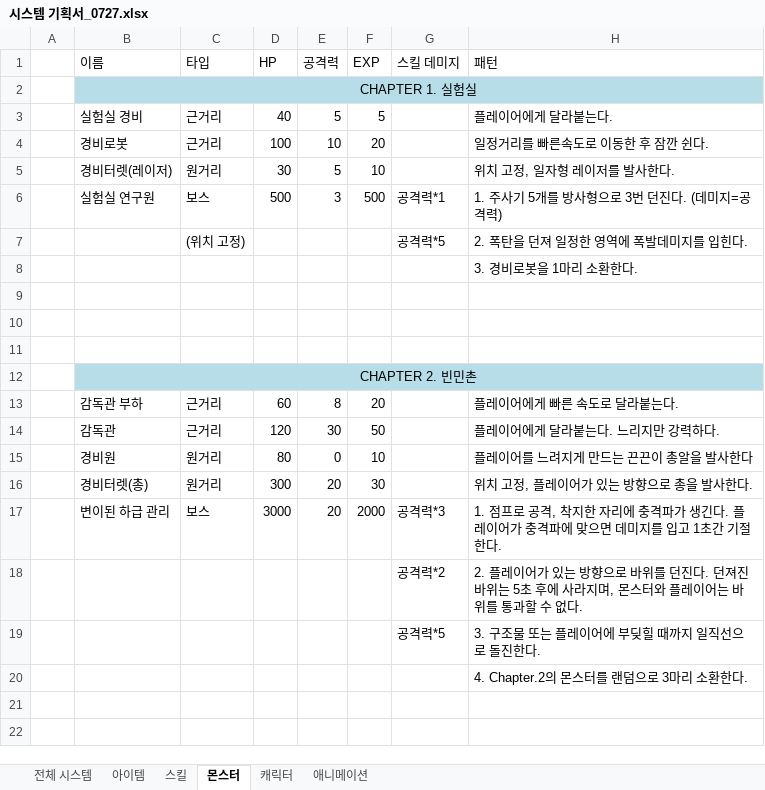
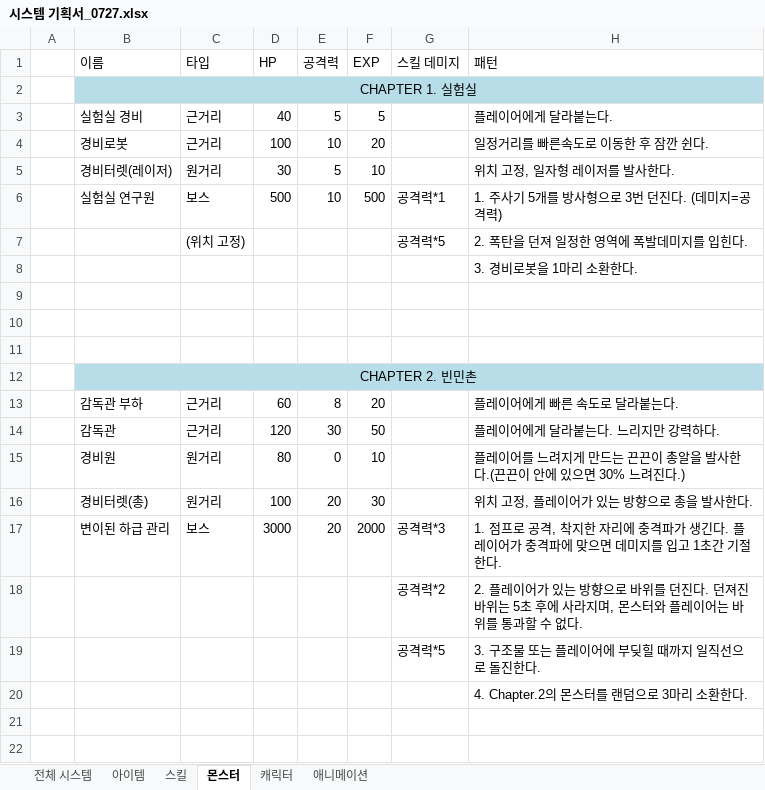
Before and after one commit to cushionbadak/Git_Unity_Aura, an Excel workbook: Others/기획서/시스템 기획서_0727.xlsx, sheet 몬스터, drawn as a sheet; only a part is shown; values as stored, in another font and other column widths than the file's, no borders; the diff names each change by its address in the sheet, - before the commit and + after, or states it on an @@ line.

```diff
--- a/Others/기획서/시스템 기획서_0727.xlsx (sheet 몬스터)
+++ b/Others/기획서/시스템 기획서_0727.xlsx (sheet 몬스터)
-E6 (공격력): 3
+E6 (공격력): 10
-H15 (패턴): 플레이어를 느려지게 만드는 끈끈이 총알을 발사한다
+H15 (패턴): 플레이어를 느려지게 만드는 끈끈이 총알을 발사한다.(끈끈이 안에 있으면 30% 느려진다.)
-D16 (HP): 300
+D16 (HP): 100
```
Also changed, not shown: 3 other files.
